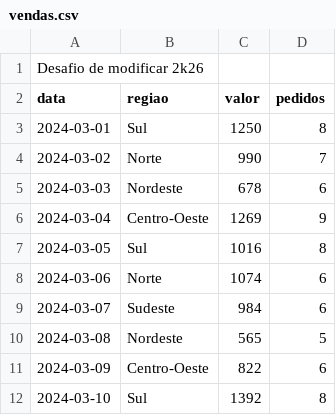
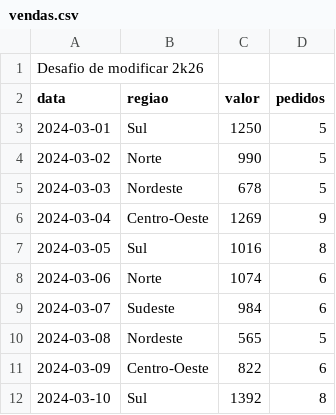
Before and after one commit to LipeEdwards/projeto-vendas, a CSV file: vendas.csv, drawn as a sheet; only a part is shown.

Commit message:
ALTERADO BIANCA

```diff
--- a/vendas.csv
+++ b/vendas.csv
@@ -2,5 +2,5 @@ Desafio de modificar 2k26
 data,regiao,valor,pedidos
-2024-03-01,Sul,1250,8
-2024-03-02,Norte,990,7
-2024-03-03,Nordeste,678,6
+2024-03-01,Sul,1250,5
+2024-03-02,Norte,990,5
+2024-03-03,Nordeste,678,5
 2024-03-04,Centro-Oeste,1269,9
```
